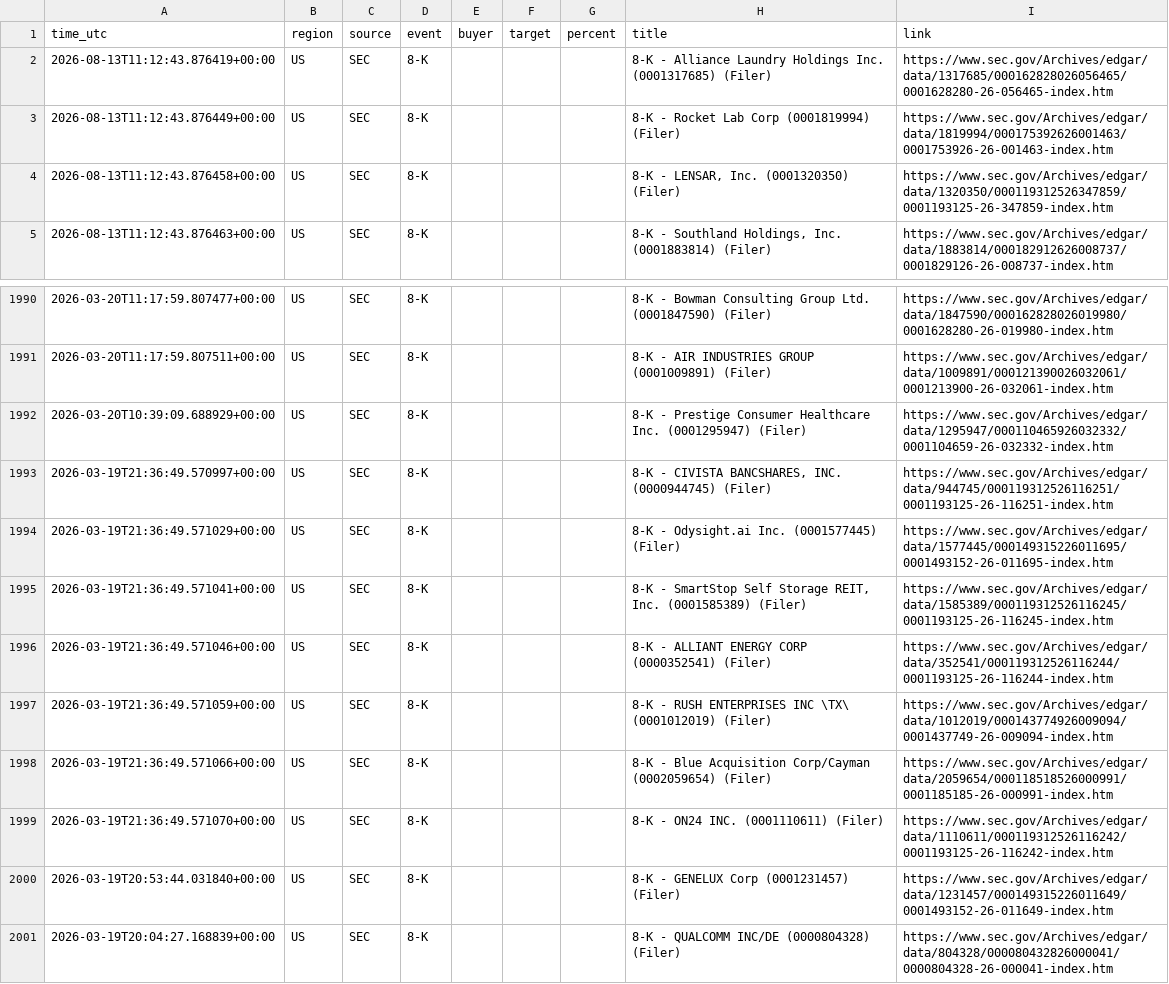
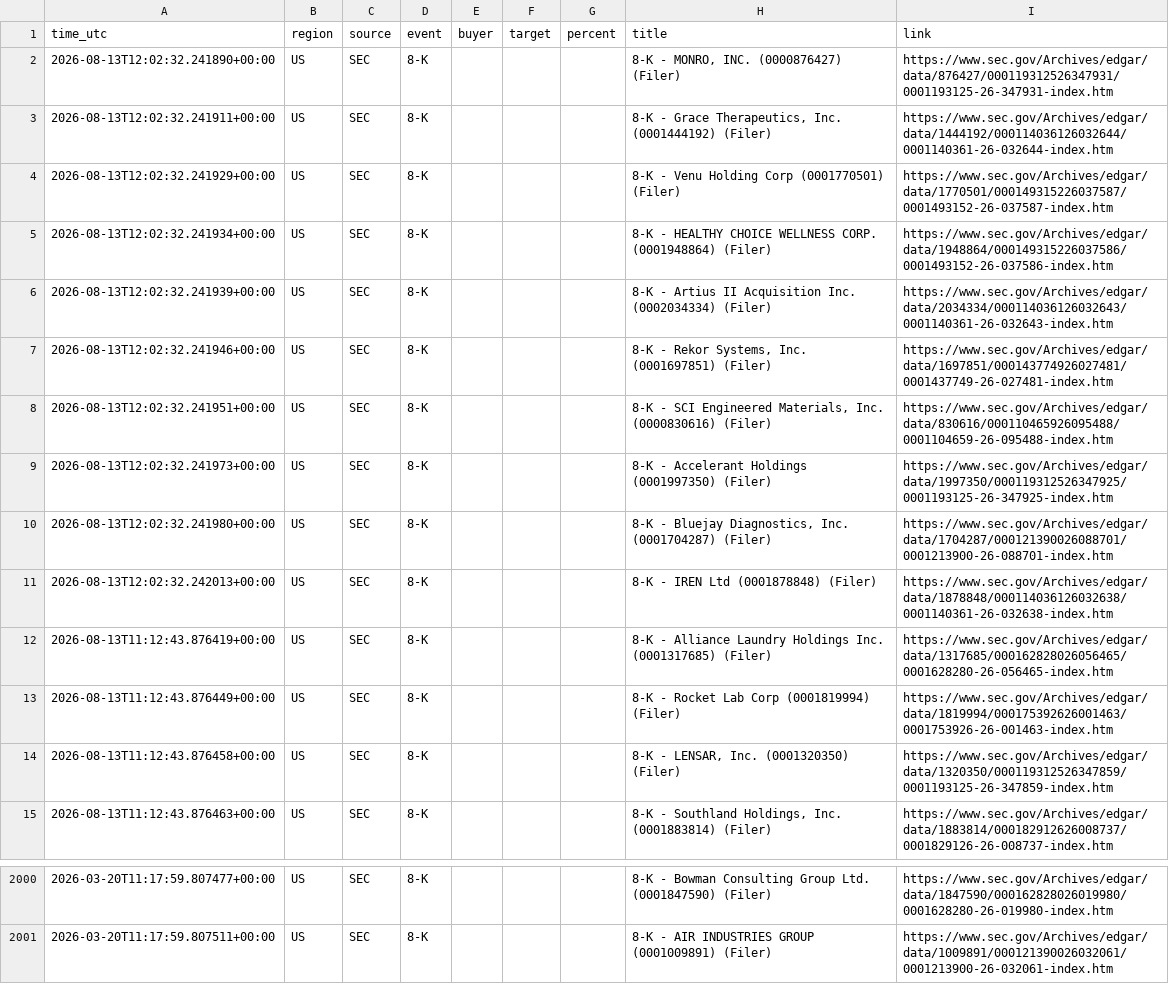
Before and after one commit to 495m5mghnv-arch/StakeWatch-, a CSV file: events.csv, drawn as a sheet; only a part is shown, gaps mark what is left out.

```diff
--- a/events.csv
+++ b/events.csv
@@ -1,2 +1,12 @@
 time_utc,region,source,event,buyer,target,percent,title,link
+2026-08-13T12:02:32.241890+00:00,US,SEC,8-K,,,,"8-K - MONRO, INC. (0000876427) (Filer)",https://www.sec.gov/Archives/edgar/data/876427/000119312526347931/0001193125-26-347931-index.htm
+2026-08-13T12:02:32.241911+00:00,US,SEC,8-K,,,,"8-K - Grace Therapeutics, Inc. (0001444192) (Filer)",https://www.sec.gov/Archives/edgar/data/1444192/000114036126032644/0001140361-26-032644-index.htm
+2026-08-13T12:02:32.241929+00:00,US,SEC,8-K,,,,8-K - Venu Holding Corp (0001770501) (Filer),https://www.sec.gov/Archives/edgar/data/1770501/000149315226037587/0001493152-26-037587-index.htm
+2026-08-13T12:02:32.241934+00:00,US,SEC,8-K,,,,8-K - HEALTHY CHOICE WELLNESS CORP. (0001948864) (Filer),https://www.sec.gov/Archives/edgar/data/1948864/000149315226037586/0001493152-26-037586-index.htm
+2026-08-13T12:02:32.241939+00:00,US,SEC,8-K,,,,8-K - Artius II Acquisition Inc. (0002034334) (Filer),https://www.sec.gov/Archives/edgar/data/2034334/000114036126032643/0001140361-26-032643-index.htm
+2026-08-13T12:02:32.241946+00:00,US,SEC,8-K,,,,"8-K - Rekor Systems, Inc. (0001697851) (Filer)",https://www.sec.gov/Archives/edgar/data/1697851/000143774926027481/0001437749-26-027481-index.htm
+2026-08-13T12:02:32.241951+00:00,US,SEC,8-K,,,,"8-K - SCI Engineered Materials, Inc. (0000830616) (Filer)",https://www.sec.gov/Archives/edgar/data/830616/000110465926095488/0001104659-26-095488-index.htm
+2026-08-13T12:02:32.241973+00:00,US,SEC,8-K,,,,8-K - Accelerant Holdings (0001997350) (Filer),https://www.sec.gov/Archives/edgar/data/1997350/000119312526347925/0001193125-26-347925-index.htm
+2026-08-13T12:02:32.241980+00:00,US,SEC,8-K,,,,"8-K - Bluejay Diagnostics, Inc. (0001704287) (Filer)",https://www.sec.gov/Archives/edgar/data/1704287/000121390026088701/0001213900-26-088701-index.htm
+2026-08-13T12:02:32.242013+00:00,US,SEC,8-K,,,,8-K - IREN Ltd (0001878848) (Filer),https://www.sec.gov/Archives/edgar/data/1878848/000114036126032638/0001140361-26-032638-index.htm
 2026-08-13T11:12:43.876419+00:00,US,SEC,8-K,,,,8-K - Alliance Laundry Holdings Inc. (0001317685) (Filer),https://www.sec.gov/Archives/edgar/data/1317685/000162828026056465/0001628280-26-056465-index.htm
@@ -1991,11 +2001 @@ time_utc,region,source,event,buyer,target,percent,title,link
 2026-03-20T11:17:59.807511+00:00,US,SEC,8-K,,,,8-K - AIR INDUSTRIES GROUP (0001009891) (Filer),https://www.sec.gov/Archives/edgar/data/1009891/000121390026032061/0001213900-26-032061-index.htm
-2026-03-20T10:39:09.688929+00:00,US,SEC,8-K,,,,8-K - Prestige Consumer Healthcare Inc. (0001295947) (Filer),https://www.sec.gov/Archives/edgar/data/1295947/000110465926032332/0001104659-26-032332-index.htm
-2026-03-19T21:36:49.570997+00:00,US,SEC,8-K,,,,"8-K - CIVISTA BANCSHARES, INC. (0000944745) (Filer)",https://www.sec.gov/Archives/edgar/data/944745/000119312526116251/0001193125-26-116251-index.htm
-2026-03-19T21:36:49.571029+00:00,US,SEC,8-K,,,,8-K - Odysight.ai Inc. (0001577445) (Filer),https://www.sec.gov/Archives/edgar/data/1577445/000149315226011695/0001493152-26-011695-index.htm
-2026-03-19T21:36:49.571041+00:00,US,SEC,8-K,,,,"8-K - SmartStop Self Storage REIT, Inc. (0001585389) (Filer)",https://www.sec.gov/Archives/edgar/data/1585389/000119312526116245/0001193125-26-116245-index.htm
-2026-03-19T21:36:49.571046+00:00,US,SEC,8-K,,,,8-K - ALLIANT ENERGY CORP (0000352541) (Filer),https://www.sec.gov/Archives/edgar/data/352541/000119312526116244/0001193125-26-116244-index.htm
-2026-03-19T21:36:49.571059+00:00,US,SEC,8-K,,,,8-K - RUSH ENTERPRISES INC \TX\ (0001012019) (Filer),https://www.sec.gov/Archives/edgar/data/1012019/000143774926009094/0001437749-26-009094-index.htm
-2026-03-19T21:36:49.571066+00:00,US,SEC,8-K,,,,8-K - Blue Acquisition Corp/Cayman (0002059654) (Filer),https://www.sec.gov/Archives/edgar/data/2059654/000118518526000991/0001185185-26-000991-index.htm
-2026-03-19T21:36:49.571070+00:00,US,SEC,8-K,,,,8-K - ON24 INC. (0001110611) (Filer),https://www.sec.gov/Archives/edgar/data/1110611/000119312526116242/0001193125-26-116242-index.htm
-2026-03-19T20:53:44.031840+00:00,US,SEC,8-K,,,,8-K - GENELUX Corp (0001231457) (Filer),https://www.sec.gov/Archives/edgar/data/1231457/000149315226011649/0001493152-26-011649-index.htm
-2026-03-19T20:04:27.168839+00:00,US,SEC,8-K,,,,8-K - QUALCOMM INC/DE (0000804328) (Filer),https://www.sec.gov/Archives/edgar/data/804328/000080432826000041/0000804328-26-000041-index.htm
```
Also changed, not shown: docs/events.csv, 3 other files.
